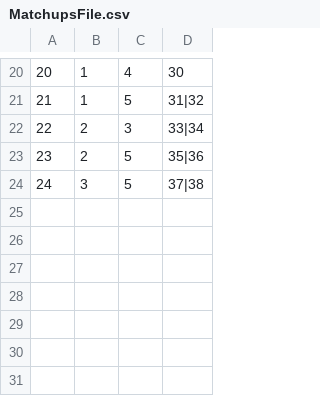
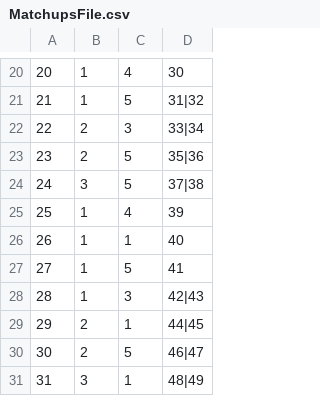
Before and after one commit to Drooklyn1/TournamentTracker, a CSV file: Data/MatchupsFile.csv, drawn as a sheet; only a part is shown, gaps mark what is left out; the diff names each change by its address in the sheet, - before the commit and + after, or states it on an @@ line.

```diff
--- a/Data/MatchupsFile.csv
+++ b/Data/MatchupsFile.csv
+row 25: 25 | 1 | 4 | 39
+row 26: 26 | 1 | 1 | 40
+row 27: 27 | 1 | 5 | 41
+row 28: 28 | 1 | 3 | 42|43
+row 29: 29 | 2 | 1 | 44|45
+row 30: 30 | 2 | 5 | 46|47
+row 31: 31 | 3 | 1 | 48|49
```
Also changed, not shown: Data/MatchupEntriesFile.csv, Data/PrizesFile.csv, 6 other files.
